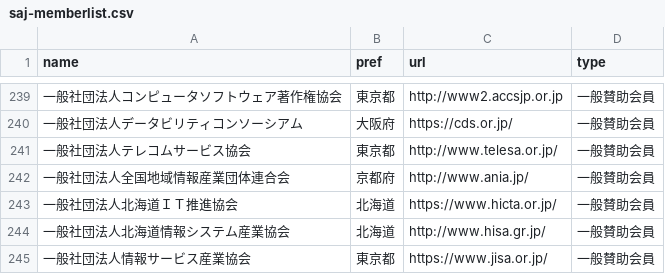
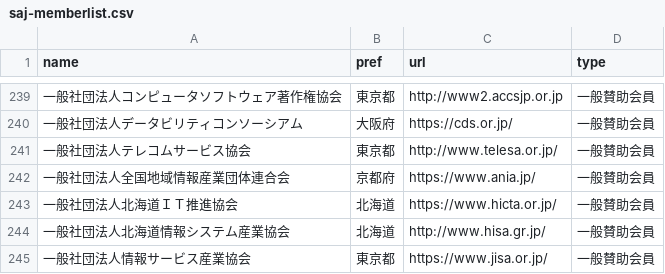
Before and after one commit to code4fukui/opendata-SAJ, a CSV file: saj-memberlist.csv, drawn as a sheet; only a part is shown, gaps mark what is left out; the diff names each change by its address in the sheet, - before the commit and + after, or states it on an @@ line.

Commit message:
update data

```diff
--- a/saj-memberlist.csv
+++ b/saj-memberlist.csv
-C242 (url): http://www.ania.jp/
+C242 (url): https://www.ania.jp/
```
